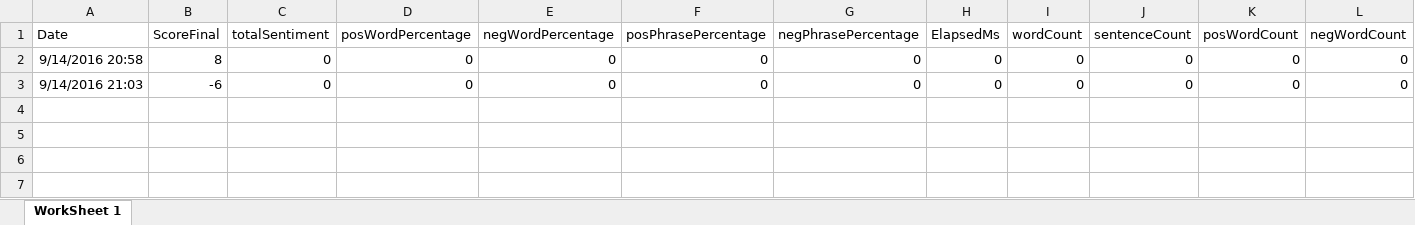
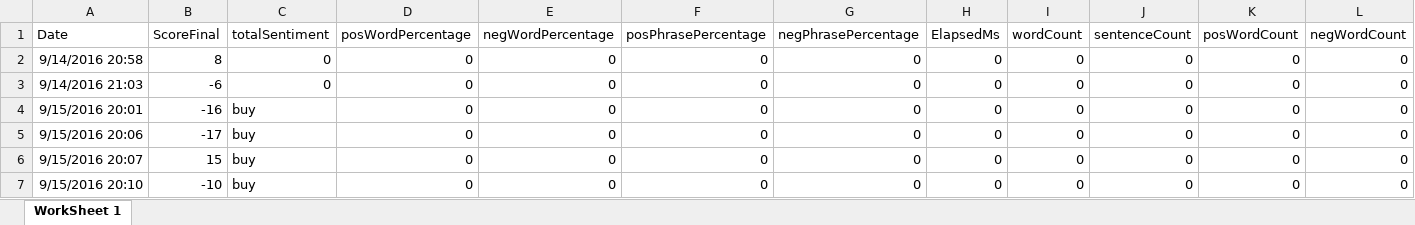
Before and after one commit to adnangumus/StockPredictor, an Excel workbook: StockPredictor/bin/Debug/Packages/Data/AAPL/AAPLRandom.xlsx, sheet WorkSheet 1, drawn as a sheet; only a part is shown; values as stored, in another font and other column widths than the file's, no borders; rows hold the shown columns only; the diff names each change by its address in the sheet, - before the commit and + after, or states it on an @@ line.

```diff
--- a/StockPredictor/bin/Debug/Packages/Data/AAPL/AAPLRandom.xlsx (sheet WorkSheet 1)
+++ b/StockPredictor/bin/Debug/Packages/Data/AAPL/AAPLRandom.xlsx (sheet WorkSheet 1)
+row 4: 9/15/2016 20:01 | -16 | buy | 0 | 0 | 0 | 0 | 0 | 0 | 0 | 0 | 0
+row 5: 9/15/2016 20:06 | -17 | buy | 0 | 0 | 0 | 0 | 0 | 0 | 0 | 0 | 0
+row 6: 9/15/2016 20:07 | 15 | buy | 0 | 0 | 0 | 0 | 0 | 0 | 0 | 0 | 0
+row 7: 9/15/2016 20:10 | -10 | buy | 0 | 0 | 0 | 0 | 0 | 0 | 0 | 0 | 0
```
Also changed, not shown: 20 other files.
